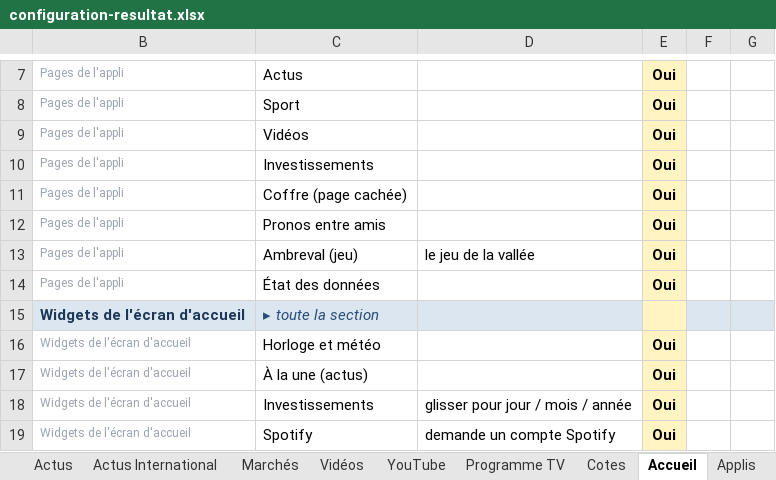
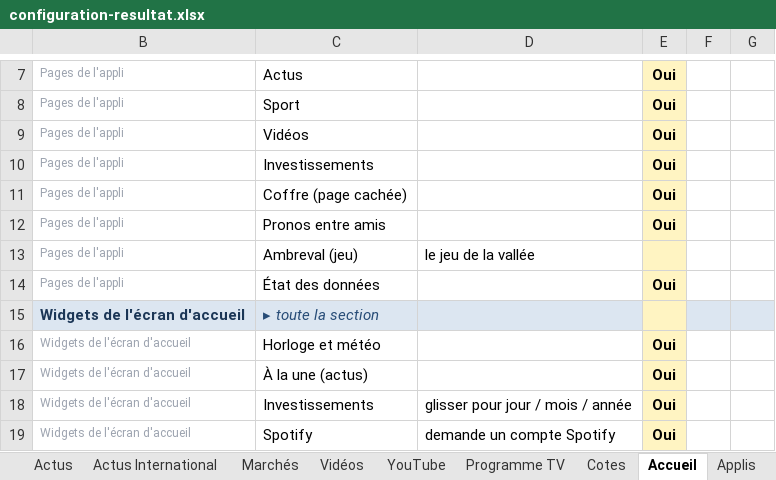
Before and after one commit to ZyAvo/iPhone-Dock, an Excel workbook: config/configuration-resultat.xlsx, sheet Accueil, drawn as a sheet; only a part is shown, gaps mark what is left out; values as stored, in another font and other column widths than the file's, no borders; conditional formats not drawn; the diff names each change by its address in the sheet, - before the commit and + after, or states it on an @@ line.

Commit message:
Configuration depuis le classeur

```diff
--- a/config/configuration-resultat.xlsx (sheet Accueil)
+++ b/config/configuration-resultat.xlsx (sheet Accueil)
-E13: Oui
+E13: (empty)
```
Also changed, not shown: configuration.xlsx, 4 other files.
